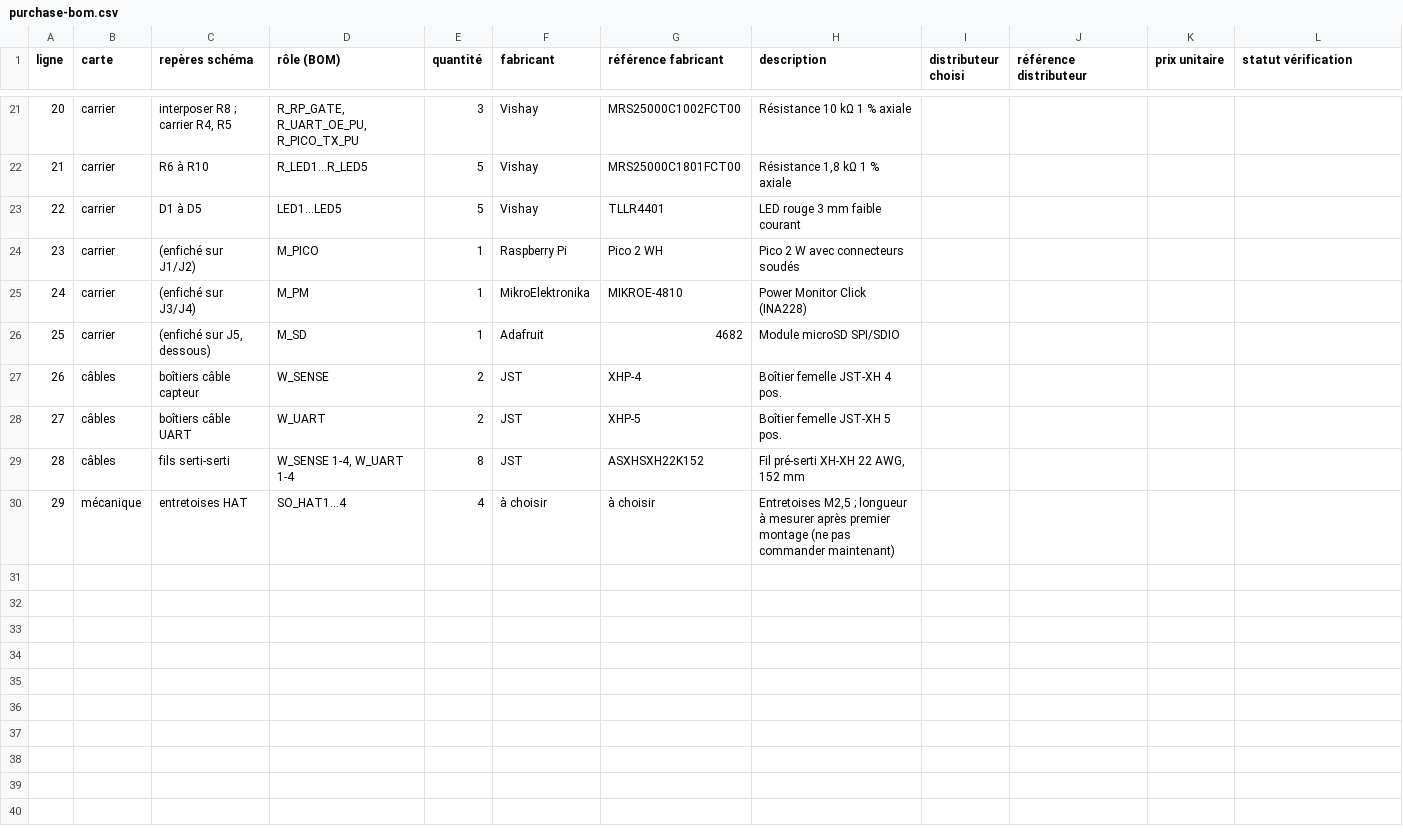
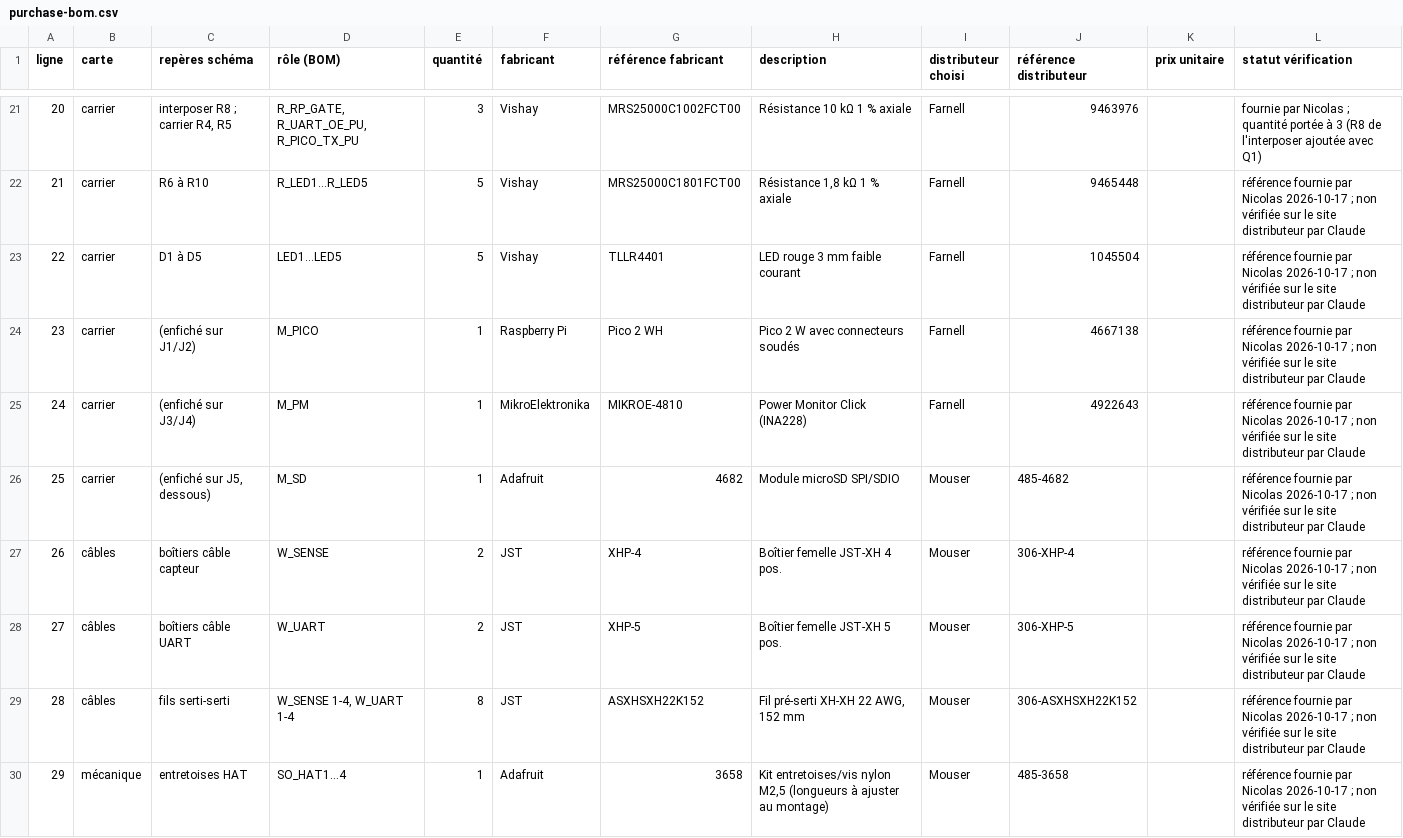
Before and after one commit to nherbaut/pico-power-sensor, a CSV file: hardware/purchase-bom.csv, drawn as a sheet; only a part is shown, gaps mark what is left out; the diff covers the shown part only.

```diff
--- a/hardware/purchase-bom.csv
+++ b/hardware/purchase-bom.csv
@@ -21,10 +21,10 @@ ligne,carte,repères schéma,rôle (BOM),quantité,fabricant,référence fabrica
-20,carrier,"interposer R8 ; carrier R4, R5","R_RP_GATE, R_UART_OE_PU, R_PICO_TX_PU",3,Vishay,MRS25000C1002FCT00,Résistance 10 kΩ 1 % axiale,,,,
-21,carrier,R6 à R10,R_LED1…R_LED5,5,Vishay,MRS25000C1801FCT00,"Résistance 1,8 kΩ 1 % axiale",,,,
-22,carrier,D1 à D5,LED1…LED5,5,Vishay,TLLR4401,LED rouge 3 mm faible courant,,,,
-23,carrier,(enfiché sur J1/J2),M_PICO,1,Raspberry Pi,Pico 2 WH,Pico 2 W avec connecteurs soudés,,,,
-24,carrier,(enfiché sur J3/J4),M_PM,1,MikroElektronika,MIKROE-4810,Power Monitor Click (INA228),,,,
-25,carrier,"(enfiché sur J5, dessous)",M_SD,1,Adafruit,4682,Module microSD SPI/SDIO,,,,
-26,câbles,boîtiers câble capteur,W_SENSE,2,JST,XHP-4,Boîtier femelle JST-XH 4 pos.,,,,
-27,câbles,boîtiers câble UART,W_UART,2,JST,XHP-5,Boîtier femelle JST-XH 5 pos.,,,,
-28,câbles,fils serti-serti,"W_SENSE 1-4, W_UART 1-4",8,JST,ASXHSXH22K152,"Fil pré-serti XH-XH 22 AWG, 152 mm",,,,
-29,mécanique,entretoises HAT,SO_HAT1…4,4,à choisir,à choisir,"Entretoises M2,5 ; longueur à mesurer après premier montage (ne pas commander maintenant)",,,,
+20,carrier,"interposer R8 ; carrier R4, R5","R_RP_GATE, R_UART_OE_PU, R_PICO_TX_PU",3,Vishay,MRS25000C1002FCT00,Résistance 10 kΩ 1 % axiale,Farnell,9463976,,fournie par Nicolas ; quantité portée à 3 (R8 de l'interposer ajoutée avec Q1)
+21,carrier,R6 à R10,R_LED1…R_LED5,5,Vishay,MRS25000C1801FCT00,"Résistance 1,8 kΩ 1 % axiale",Farnell,9465448,,référence fournie par Nicolas 2026-10-17 ; non vérifiée sur le site distributeur par Claude
+22,carrier,D1 à D5,LED1…LED5,5,Vishay,TLLR4401,LED rouge 3 mm faible courant,Farnell,1045504,,référence fournie par Nicolas 2026-10-17 ; non vérifiée sur le site distributeur par Claude
+23,carrier,(enfiché sur J1/J2),M_PICO,1,Raspberry Pi,Pico 2 WH,Pico 2 W avec connecteurs soudés,Farnell,4667138,,référence fournie par Nicolas 2026-10-17 ; non vérifiée sur le site distributeur par Claude
+24,carrier,(enfiché sur J3/J4),M_PM,1,MikroElektronika,MIKROE-4810,Power Monitor Click (INA228),Farnell,4922643,,référence fournie par Nicolas 2026-10-17 ; non vérifiée sur le site distributeur par Claude
+25,carrier,"(enfiché sur J5, dessous)",M_SD,1,Adafruit,4682,Module microSD SPI/SDIO,Mouser,485-4682,,référence fournie par Nicolas 2026-10-17 ; non vérifiée sur le site distributeur par Claude
+26,câbles,boîtiers câble capteur,W_SENSE,2,JST,XHP-4,Boîtier femelle JST-XH 4 pos.,Mouser,306-XHP-4,,référence fournie par Nicolas 2026-10-17 ; non vérifiée sur le site distributeur par Claude
+27,câbles,boîtiers câble UART,W_UART,2,JST,XHP-5,Boîtier femelle JST-XH 5 pos.,Mouser,306-XHP-5,,référence fournie par Nicolas 2026-10-17 ; non vérifiée sur le site distributeur par Claude
+28,câbles,fils serti-serti,"W_SENSE 1-4, W_UART 1-4",8,JST,ASXHSXH22K152,"Fil pré-serti XH-XH 22 AWG, 152 mm",Mouser,306-ASXHSXH22K152,,référence fournie par Nicolas 2026-10-17 ; non vérifiée sur le site distributeur par Claude
+29,mécanique,entretoises HAT,SO_HAT1…4,1,Adafruit,3658,"Kit entretoises/vis nylon M2,5 (longueurs à ajuster au montage)",Mouser,485-3658,,référence fournie par Nicolas 2026-10-17 ; non vérifiée sur le site distributeur par Claude
```
Also changed, not shown: 48 edited cells elsewhere in this file, 1 other file.
